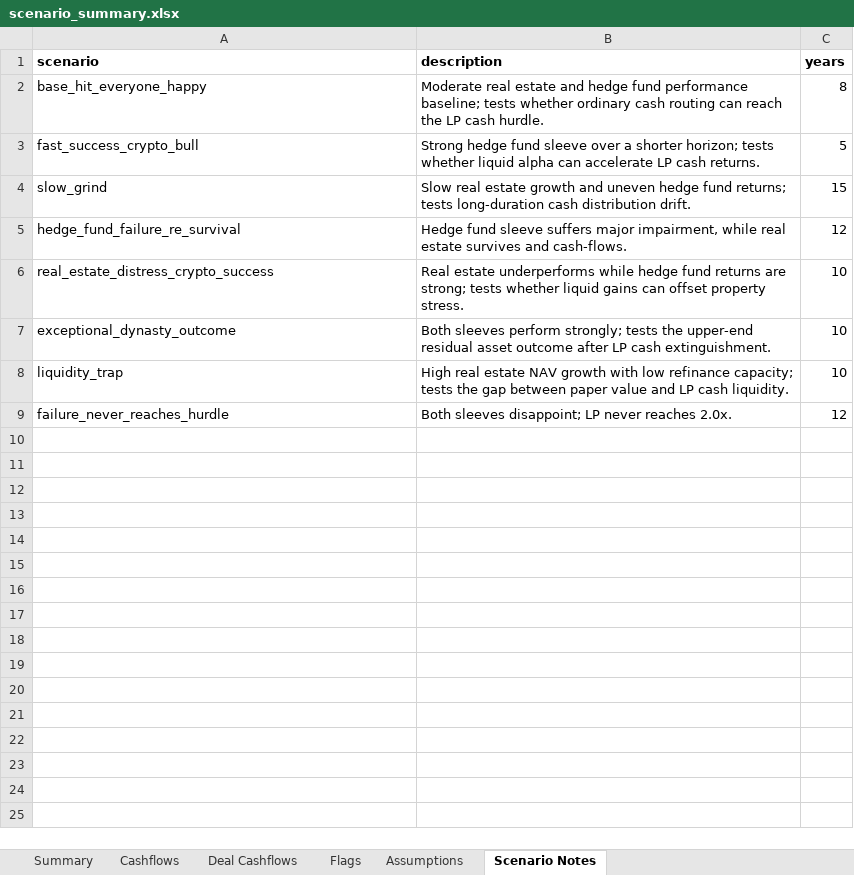
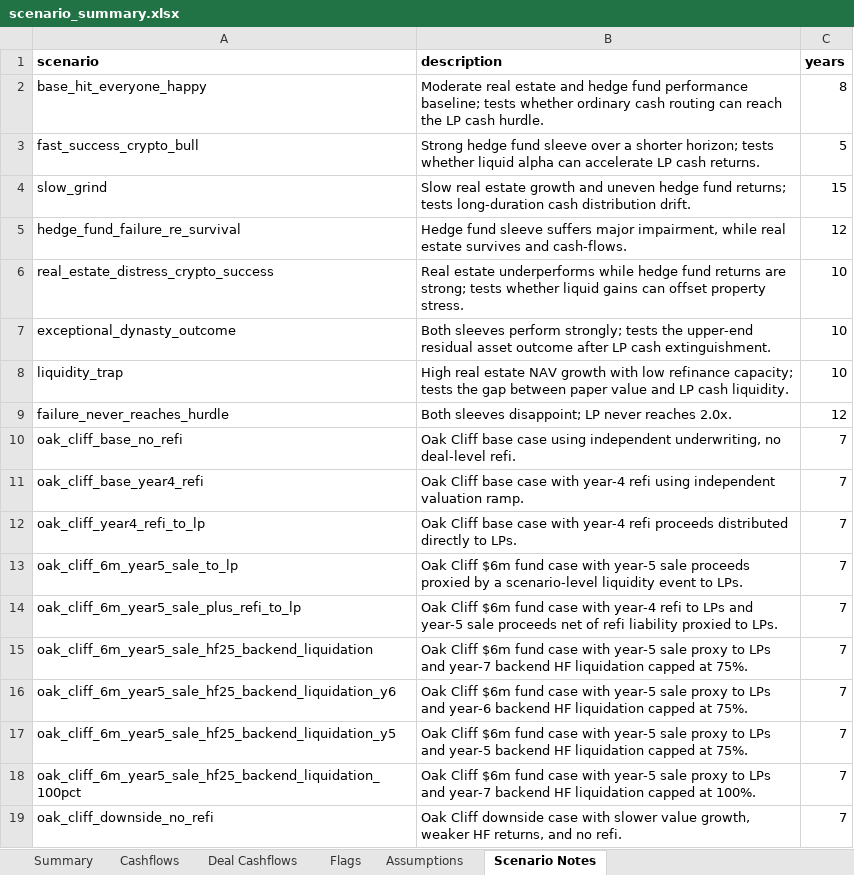
Before and after one commit to watermullon/hybrid_econ_model, an Excel workbook: outputs/scenario_summary.xlsx, sheet Scenario Notes, drawn as a sheet; values as stored, in another font and other column widths than the file's, no borders; the diff names each change by its address in the sheet, - before the commit and + after, or states it on an @@ line.

Commit message:
added project layer and oak cliff deal

```diff
--- a/outputs/scenario_summary.xlsx (sheet Scenario Notes)
+++ b/outputs/scenario_summary.xlsx (sheet Scenario Notes)
+row 10: oak_cliff_base_no_refi | Oak Cliff base case using independent underwriting, no deal-level refi. | 7
+row 11: oak_cliff_base_year4_refi | Oak Cliff base case with year-4 refi using independent valuation ramp. | 7
+row 12: oak_cliff_year4_refi_to_lp | Oak Cliff base case with year-4 refi proceeds distributed directly to LPs. | 7
+row 13: oak_cliff_6m_year5_sale_to_lp | Oak Cliff $6m fund case with year-5 sale proceeds proxied by a scenario-level liquidity event to LPs. | 7
+row 14: oak_cliff_6m_year5_sale_plus_refi_to_lp | Oak Cliff $6m fund case with year-4 refi to LPs and year-5 sale proceeds net of refi liability proxied to LPs. | 7
+row 15: oak_cliff_6m_year5_sale_hf25_backend_liquidation | Oak Cliff $6m fund case with year-5 sale proxy to LPs and year-7 backend HF liquidation capped at 75%. | 7
+row 16: oak_cliff_6m_year5_sale_hf25_backend_liquidation_y6 | Oak Cliff $6m fund case with year-5 sale proxy to LPs and year-6 backend HF liquidation capped at 75%. | 7
+row 17: oak_cliff_6m_year5_sale_hf25_backend_liquidation_y5 | Oak Cliff $6m fund case with year-5 sale proxy to LPs and year-5 backend HF liquidation capped at 75%. | 7
+row 18: oak_cliff_6m_year5_sale_hf25_backend_liquidation_100pct | Oak Cliff $6m fund case with year-5 sale proxy to LPs and year-7 backend HF liquidation capped at 100%. | 7
+row 19: oak_cliff_downside_no_refi | Oak Cliff downside case with slower value growth, weaker HF returns, and no refi. | 7
```
Also changed, not shown: sheet Cashflows, sheet Deal Cashflows, sheet Summary, sheet Flags, sheet Assumptions, 28 other files.
